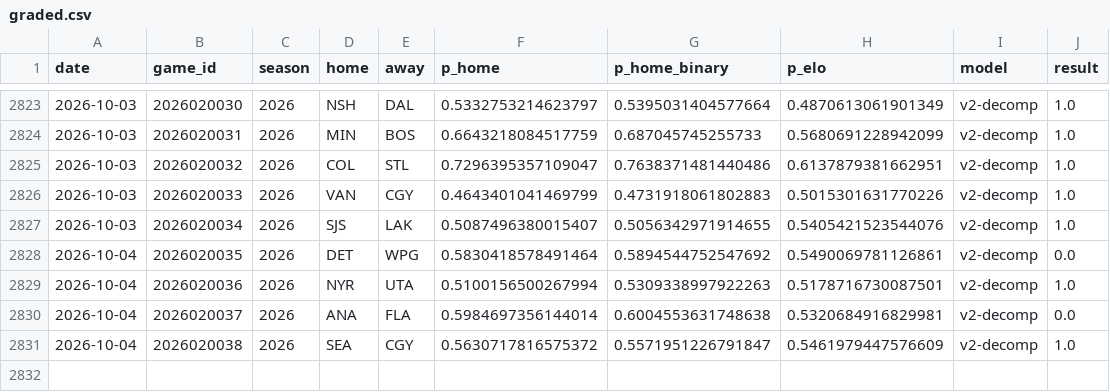
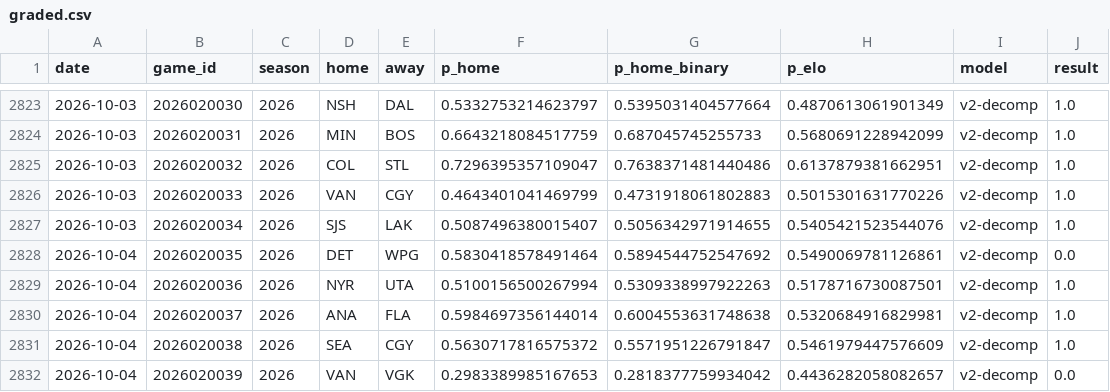
Before and after one commit to azcal/mbm-nhl, a CSV file: logs/graded.csv, drawn as a sheet; only a part is shown, gaps mark what is left out.

```diff
--- a/logs/graded.csv
+++ b/logs/graded.csv
@@ -2829,3 +2829,4 @@ date,game_id,season,home,away,p_home,p_home_binary,p_elo,model,result
 2026-10-04,2026020036,2026,NYR,UTA,0.5100156500267994,0.5309338997922263,0.5178716730087501,v2-decomp,1.0
-2026-10-04,2026020037,2026,ANA,FLA,0.5984697356144014,0.6004553631748638,0.5320684916829981,v2-decomp,0.0
+2026-10-04,2026020037,2026,ANA,FLA,0.5984697356144014,0.6004553631748638,0.5320684916829981,v2-decomp,1.0
 2026-10-04,2026020038,2026,SEA,CGY,0.5630717816575372,0.5571951226791847,0.5461979447576609,v2-decomp,1.0
+2026-10-04,2026020039,2026,VAN,VGK,0.2983389985167653,0.2818377759934042,0.4436282058082657,v2-decomp,0.0
```
Also changed, not shown: data/games.csv, logs/predictions.csv, 3 other files.
